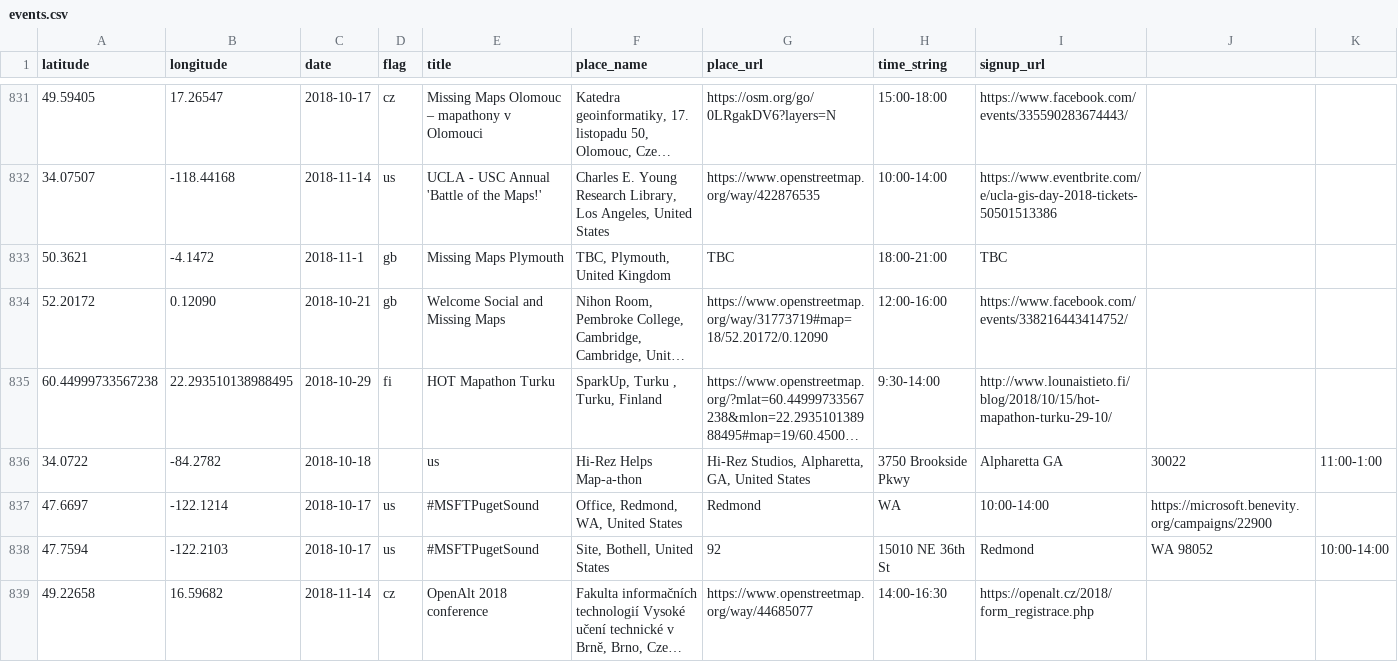
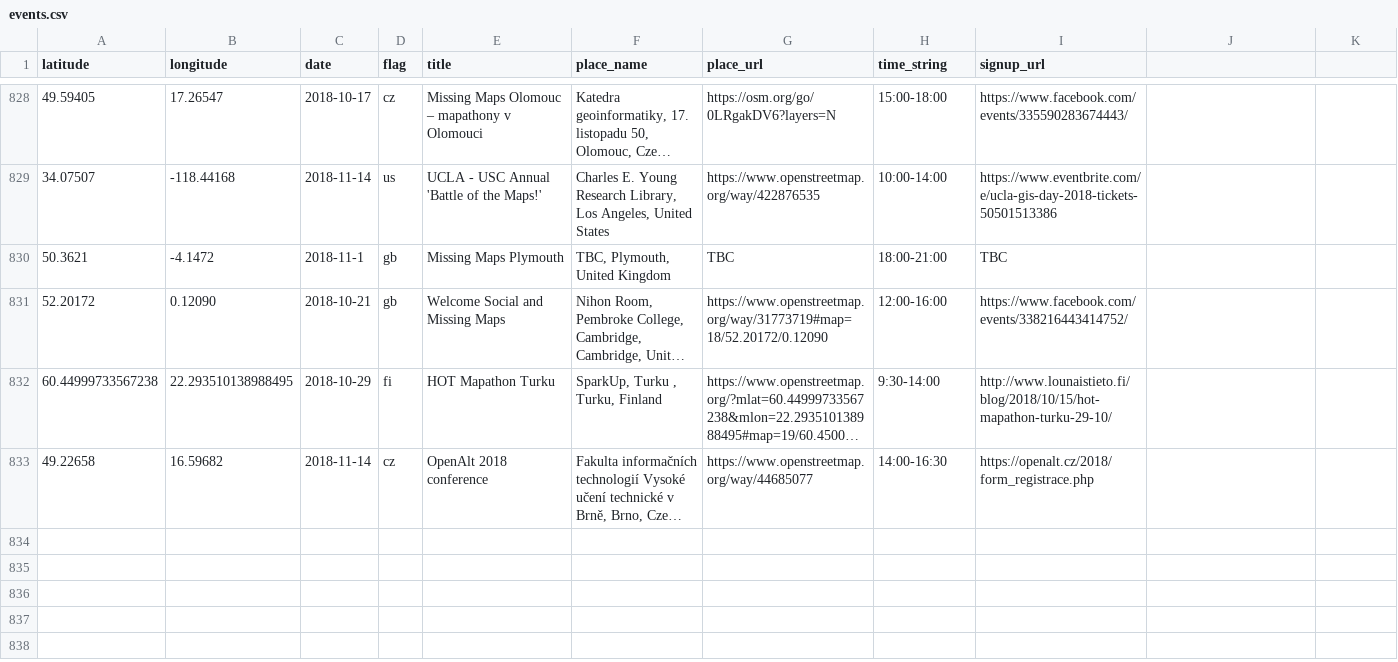
Before and after one commit to MissingMaps/events, a CSV file: events.csv, drawn as a sheet; only a part is shown, gaps mark what is left out; long unchanged cells end in …; rows hold the shown columns only; the diff covers the shown part only; the diff names each change by its address in the sheet, - before the commit and + after, or states it on an @@ line.

```diff
--- a/events.csv
+++ b/events.csv
-row 836: 34.0722 | -84.2782 | 2018-10-18 |  | us | Hi-Rez Helps Map-a-thon | Hi-Rez Studios, Alpharetta, GA, United States | 3750 Brookside Pkwy | Alpharetta GA | 30022 | 11:00-1:00
-row 837: 47.6697 | -122.1214 | 2018-10-17 | us | #MSFTPugetSound | Office, Redmond, WA, United States | Redmond | WA | 10:00-14:00 | https://microsoft.benevity.org/campaigns/22900
-row 838: 47.7594 | -122.2103 | 2018-10-17 | us | #MSFTPugetSound | Site, Bothell, United States | 92 | 15010 NE 36th St | Redmond | WA 98052 | 10:00-14:00
```
Also changed, not shown: 6 removed rows elsewhere in this file.
